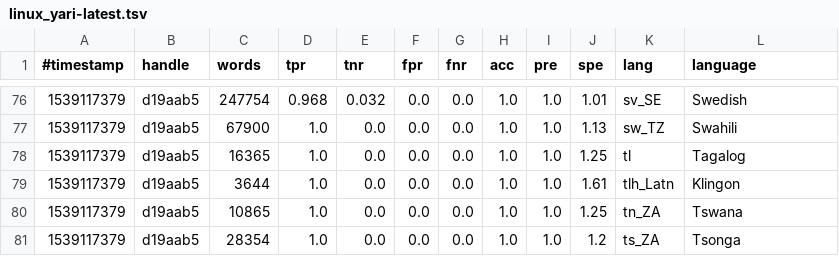
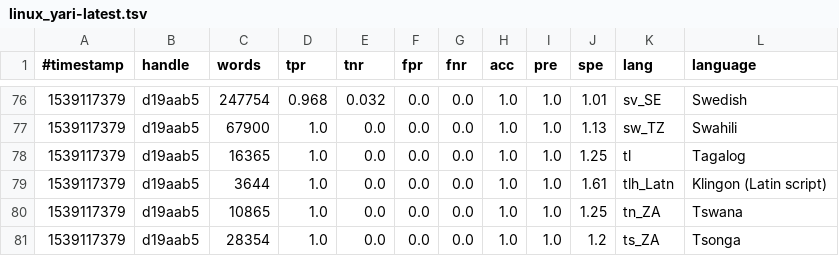
Before and after one commit to nuspell/misc-nuspell, a TSV file: 3-checks/linux_yari-latest.tsv, drawn as a sheet; only a part is shown, gaps mark what is left out.

```diff
--- a/3-checks/linux_yari-latest.tsv
+++ b/3-checks/linux_yari-latest.tsv
@@ -78,3 +78,3 @@
 1539117379	d19aab5	16365	1.0	0.0	0.0	0.0	1.0	1.0	1.25	tl	Tagalog
-1539117379	d19aab5	3644	1.0	0.0	0.0	0.0	1.0	1.0	1.61	tlh_Latn	Klingon
+1539117379	d19aab5	3644	1.0	0.0	0.0	0.0	1.0	1.0	1.61	tlh_Latn	Klingon (Latin script)
 1539117379	d19aab5	10865	1.0	0.0	0.0	0.0	1.0	1.0	1.25	tn_ZA	Tswana
```
Also changed, not shown: 5 other files.
